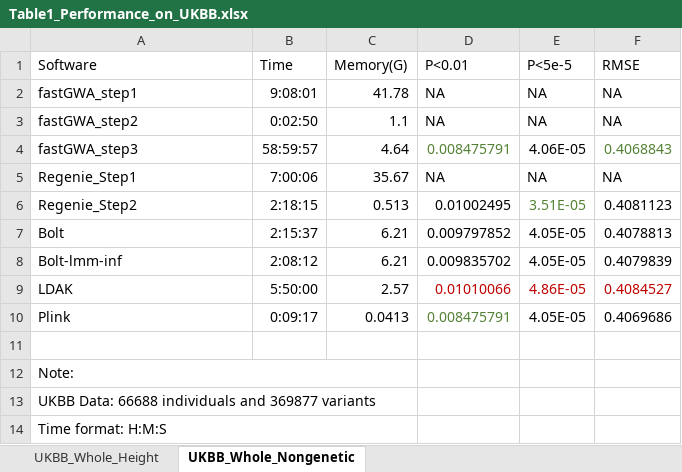
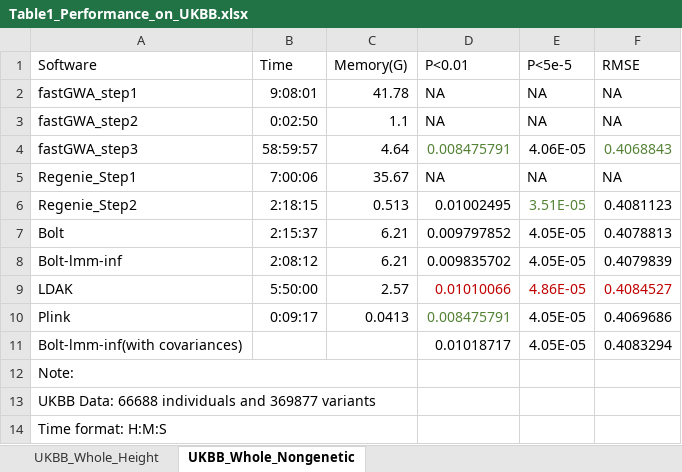
Before and after one commit to KirakiraZLY/An-evaluation-of-software-for-performing-GWAS-mixed-model-association-analysis, an Excel workbook: Tables/Table1_Performance_on_UKBB.xlsx, sheet UKBB_Whole_Nongenetic, drawn as a sheet; values as stored, in another font and other column widths than the file's, no borders; the diff names each change by its address in the sheet, - before the commit and + after, or states it on an @@ line.

Commit message:
Update Table1_Performance_on_UKBB.xlsx

```diff
--- a/Tables/Table1_Performance_on_UKBB.xlsx (sheet UKBB_Whole_Nongenetic)
+++ b/Tables/Table1_Performance_on_UKBB.xlsx (sheet UKBB_Whole_Nongenetic)
-row 11: (empty)
+row 11: Bolt-lmm-inf(with covariances) |  |  | 0.01018717 | 4.05E-05 | 0.4083294
```
